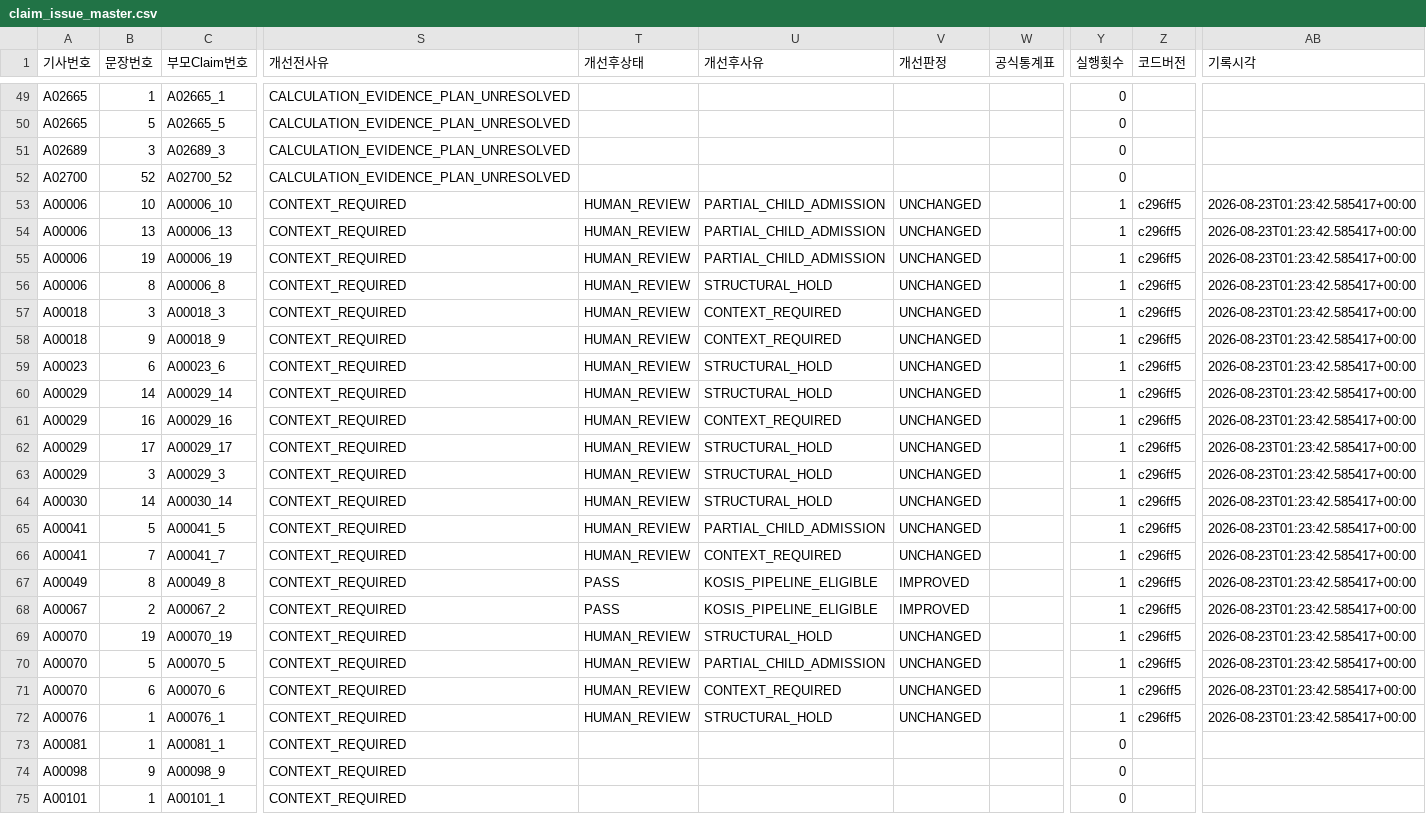
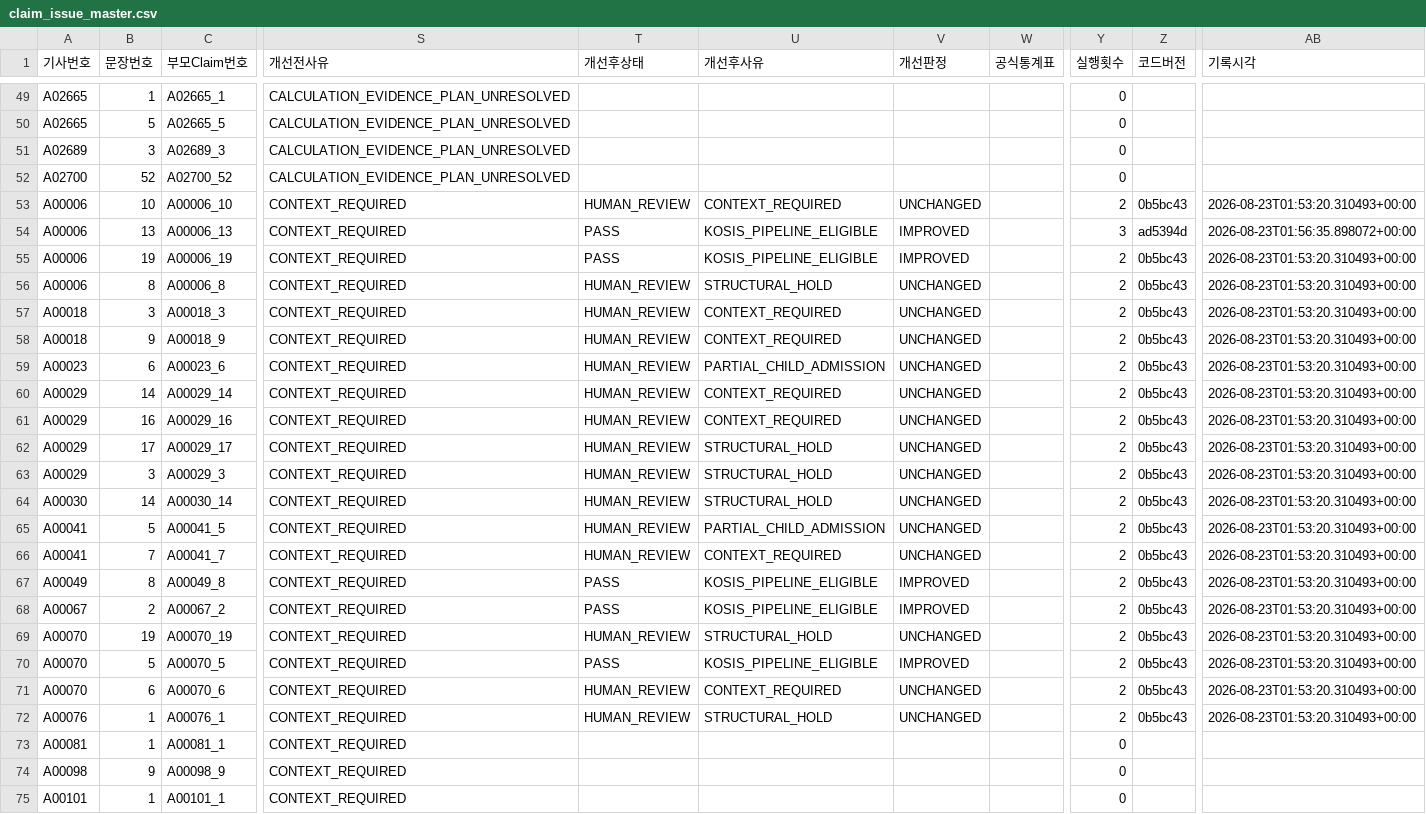
Before and after one commit to jjttuk7-bit/clafact-auto, a CSV file: artifacts/clafact_final_completion_202608/issue_group_harness/claim_issue_master.csv, drawn as a sheet; only a part is shown, gaps mark what is left out; the diff names each change by its address in the sheet, - before the commit and + after, or states it on an @@ line.

Commit message:
data: record bounded context time recovery

```diff
--- a/artifacts/clafact_final_completion_202608/issue_group_harness/claim_issue_master.csv
+++ b/artifacts/clafact_final_completion_202608/issue_group_harness/claim_issue_master.csv
-U53 (개선후사유): PARTIAL_CHILD_ADMISSION
+U53 (개선후사유): CONTEXT_REQUIRED
-Y53 (실행횟수): 1
+Y53 (실행횟수): 2
-Z53 (코드버전): c296ff5
+Z53 (코드버전): 0b5bc43
-AB53 (기록시각): 2026-08-23T01:23:42.585417+00:00
+AB53 (기록시각): 2026-08-23T01:53:20.310493+00:00
-T54:T55 (개선후상태): HUMAN_REVIEW
+T54:T55 (개선후상태): PASS
-U54:U55 (개선후사유): PARTIAL_CHILD_ADMISSION
+U54:U55 (개선후사유): KOSIS_PIPELINE_ELIGIBLE
-V54:V55 (개선판정): UNCHANGED
+V54:V55 (개선판정): IMPROVED
-Y54 (실행횟수): 1
+Y54 (실행횟수): 3
-Z54 (코드버전): c296ff5
+Z54 (코드버전): ad5394d
-AB54 (기록시각): 2026-08-23T01:23:42.585417+00:00
+AB54 (기록시각): 2026-08-23T01:56:35.898072+00:00
-Y55:Y72 (실행횟수): 1
+Y55:Y72 (실행횟수): 2
-Z55:Z72 (코드버전): c296ff5
+Z55:Z72 (코드버전): 0b5bc43
-AB55:AB72 (기록시각): 2026-08-23T01:23:42.585417+00:00
+AB55:AB72 (기록시각): 2026-08-23T01:53:20.310493+00:00
-U59 (개선후사유): STRUCTURAL_HOLD
+U59 (개선후사유): PARTIAL_CHILD_ADMISSION
-U60 (개선후사유): STRUCTURAL_HOLD
+U60 (개선후사유): CONTEXT_REQUIRED
-T70 (개선후상태): HUMAN_REVIEW
+T70 (개선후상태): PASS
-U70 (개선후사유): PARTIAL_CHILD_ADMISSION
+U70 (개선후사유): KOSIS_PIPELINE_ELIGIBLE
-V70 (개선판정): UNCHANGED
+V70 (개선판정): IMPROVED
```
Also changed, not shown: artifacts/clafact_final_completion_202608/issue_group_harness/group_summary.csv, 6 other files.
